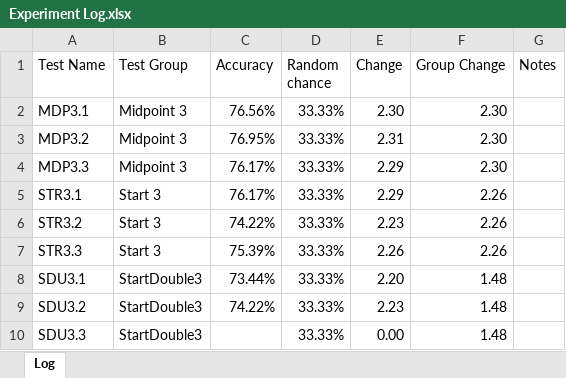
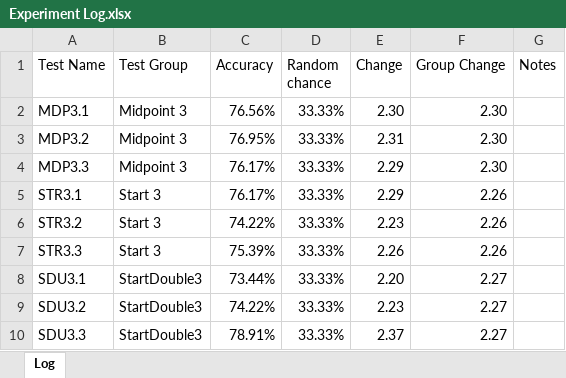
Before and after one commit to grey280/nAud, an Excel workbook: logs/Experiment Log.xlsx, sheet Log, drawn as a sheet; values as stored, in another font and other column widths than the file's, no borders; conditional formats not drawn; the diff names each change by its address in the sheet, - before the commit and + after, or states it on an @@ line.

Commit message:
Final test of this branch

```diff
--- a/logs/Experiment Log.xlsx (sheet Log)
+++ b/logs/Experiment Log.xlsx (sheet Log)
-F8:F10 (Group Change): 1.48
+F8:F10 (Group Change): 2.27
-C10 (Accuracy): (empty)
+C10 (Accuracy): 78.91%
-E10 (Change): 0.00
+E10 (Change): 2.37
```
Also changed, not shown: 1 other file.
